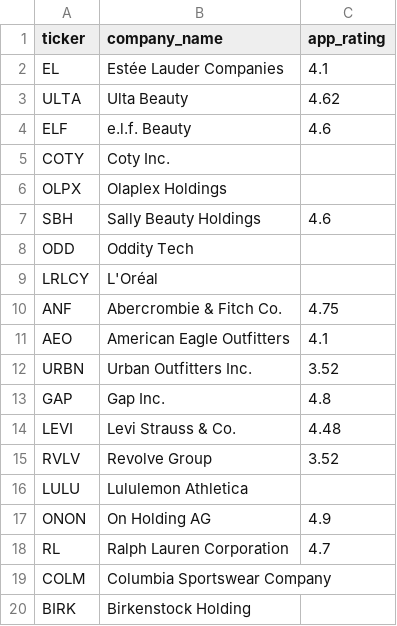
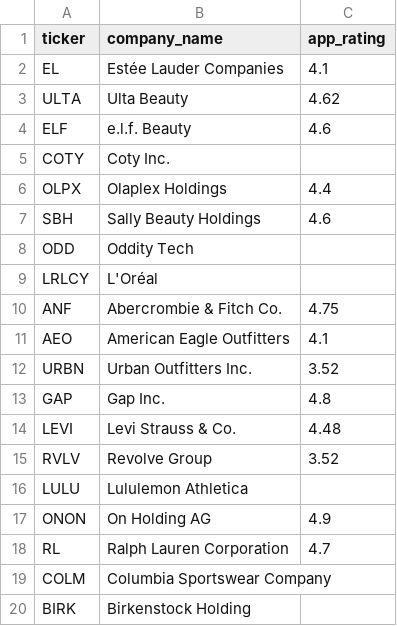
Before and after one commit to sufiyahathena/Behavioural-Business-Signals, a CSV file: data/behavioural/appstore.csv, drawn as a sheet.

```diff
--- a/data/behavioural/appstore.csv
+++ b/data/behavioural/appstore.csv
@@ -5,3 +5,3 @@ ELF,e.l.f. Beauty,4.6
 COTY,Coty Inc.,
-OLPX,Olaplex Holdings,
+OLPX,Olaplex Holdings,4.4
 SBH,Sally Beauty Holdings,4.6
```
Also changed, not shown: data/scores/behavioural_scores.csv, 13 other files.
